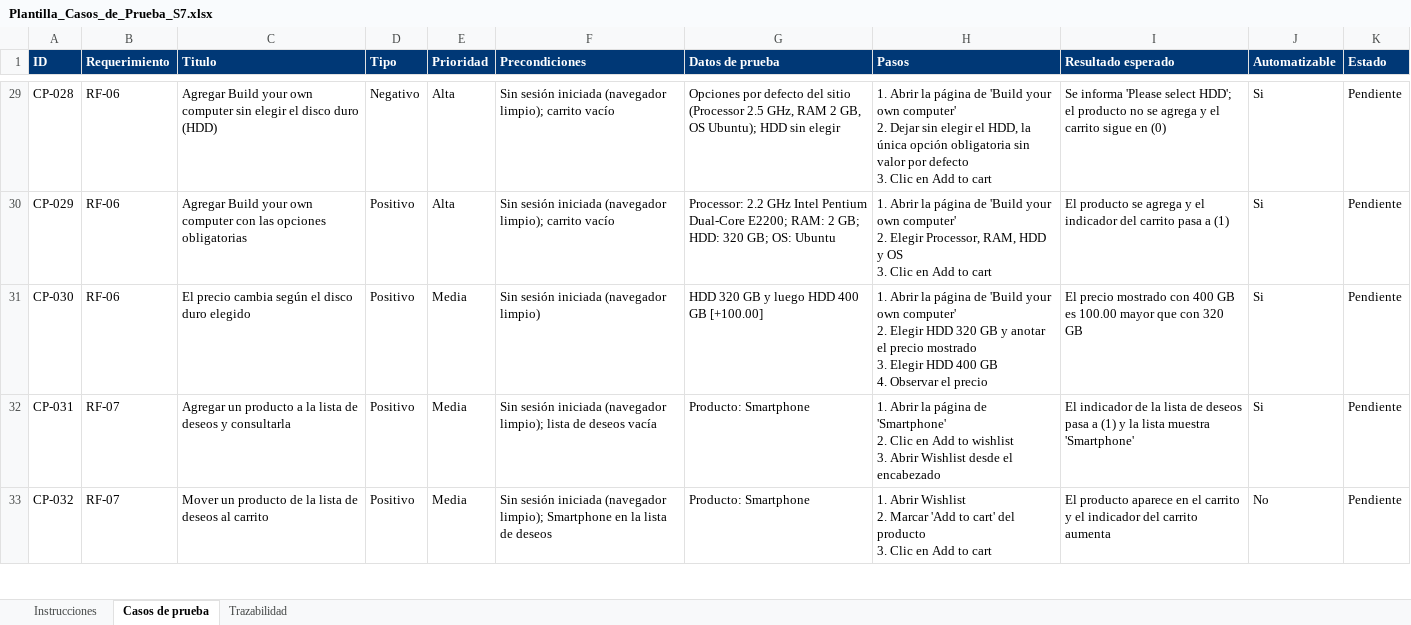
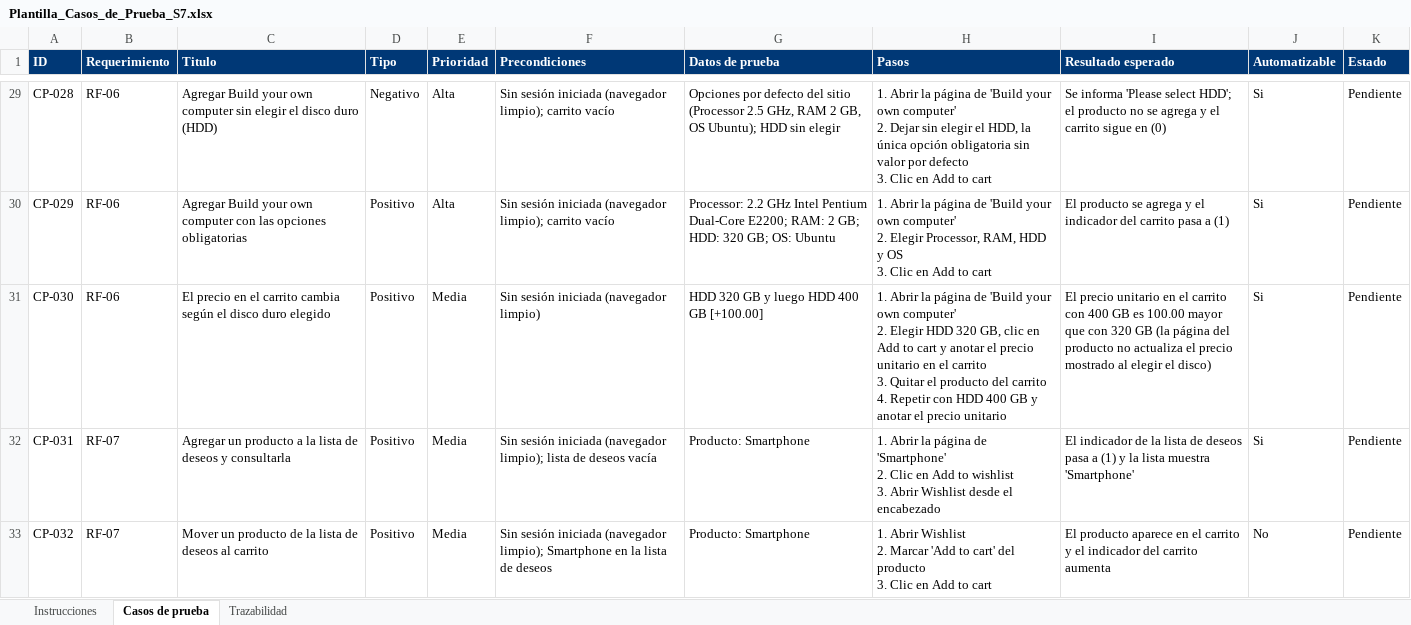
Before and after one commit to UTN-Estudiantes/proyecto1, an Excel workbook: docs/Plantilla_Casos_de_Prueba_S7.xlsx, sheet Casos de prueba, drawn as a sheet; only a part is shown, gaps mark what is left out; values as stored, in another font and other column widths than the file's, no borders; ↵ is a line break in a cell; the diff names each change by its address in the sheet, - before the commit and + after, or states it on an @@ line.

Commit message:
test: automatizar pruebas de opciones, lista de deseos y comparación (RF-06, RF-07, RF-08)

```diff
--- a/docs/Plantilla_Casos_de_Prueba_S7.xlsx (sheet Casos de prueba)
+++ b/docs/Plantilla_Casos_de_Prueba_S7.xlsx (sheet Casos de prueba)
-C31 (Titulo): El precio cambia según…
+C31 (Titulo): El precio en el carrito cambia según…
-H31 (Pasos): …HDD 320 GB y anotar el precio mostrado ↵ 3. Elegir HDD 400 GB ↵ 4. Observar el precio
+H31 (Pasos): …HDD 320 GB, clic en Add to cart y anotar el precio unitario en el carrito ↵ 3. Quitar el producto del carrito ↵ 4. Repetir con HDD 400 GB y anotar el precio unitario
-I31 (Resultado esperado): El precio mostrado con 400 GB es 100.00 mayor que con 320 GB
+I31 (Resultado esperado): El precio unitario en el carrito con 400 GB es 100.00 mayor que con 320 GB (la página del producto no actualiza el precio mostrado al elegir el disco)
```
Also changed, not shown: 5 other files.
